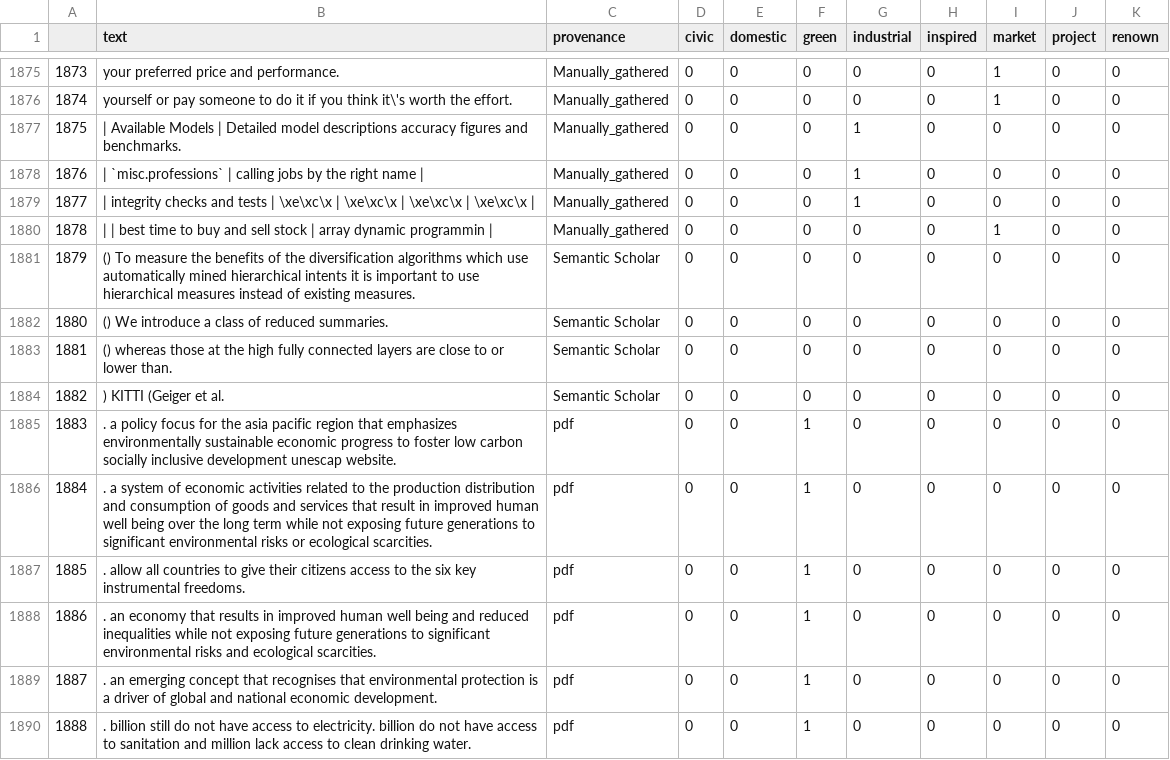
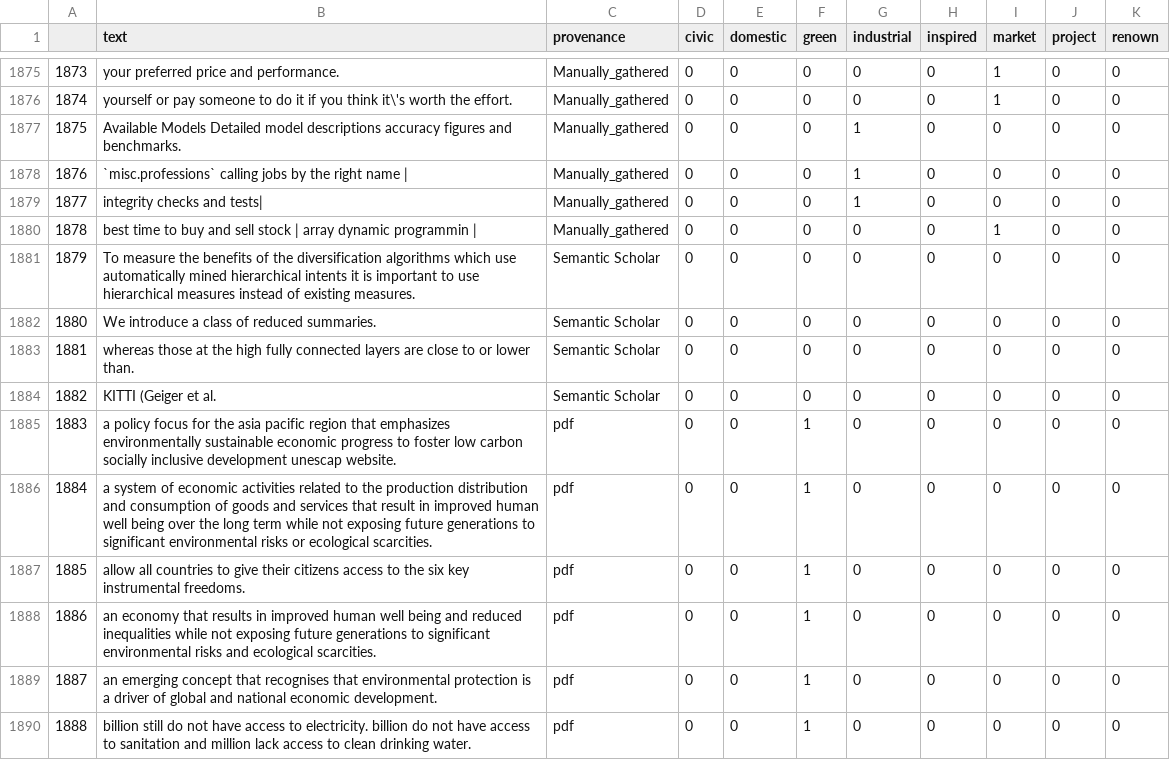
Before and after one commit to aideenf/AIVC, a TSV file: cp_wssc/Data/Iterative-models-building/Labelled_data/Conventions/labelled_ALL.tsv, drawn as a sheet; only a part is shown, gaps mark what is left out; the diff covers the shown part only.

Commit message:
Update labelled_ALL.tsv

```diff
--- a/cp_wssc/Data/Iterative-models-building/Labelled_data/Conventions/labelled_ALL.tsv
+++ b/cp_wssc/Data/Iterative-models-building/Labelled_data/Conventions/labelled_ALL.tsv
@@ -1882,15 +1882,15 @@
 1874	yourself or pay someone to do it if you think it\'s worth the effort.	Manually_gathered	0	0	0	0	0	1	0	0
-1875	| Available Models | Detailed model descriptions accuracy figures and benchmarks.	Manually_gathered	0	0	0	1	0	0	0	0
-1876	| `misc.professions` | calling jobs by the right name |	Manually_gathered	0	0	0	1	0	0	0	0
-1877	| integrity checks and tests | \xe\xc\x | \xe\xc\x | \xe\xc\x | \xe\xc\x |	Manually_gathered	0	0	0	1	0	0	0	0
-1878	| | best time to buy and sell stock | array dynamic programmin |	Manually_gathered	0	0	0	0	0	1	0	0
-1879	() To measure the benefits of the diversification algorithms which use automatically mined hierarchical intents it is important to use hierarchical measures instead of existing measures.	Semantic Scholar	0	0	0	0	0	0	0	0
-1880	() We introduce a class of reduced summaries.	Semantic Scholar	0	0	0	0	0	0	0	0
-1881	() whereas those at the high fully connected layers are close to or lower than.	Semantic Scholar	0	0	0	0	0	0	0	0
-1882	) KITTI (Geiger et al.	Semantic Scholar	0	0	0	0	0	0	0	0
-1883	. a policy focus for the asia pacific region that emphasizes environmentally sustainable economic progress to foster low carbon socially inclusive development unescap website.	pdf	0	0	1	0	0	0	0	0
-1884	. a system of economic activities related to the production distribution and consumption of goods and services that result in improved human well being over the long term while not exposing future generations to significant environmental risks or ecological scarcities.	pdf	0	0	1	0	0	0	0	0
-1885	. allow all countries to give their citizens access to the six key instrumental freedoms.	pdf	0	0	1	0	0	0	0	0
-1886	. an economy that results in improved human well being and reduced inequalities while not exposing future generations to significant environmental risks and ecological scarcities.	pdf	0	0	1	0	0	0	0	0
-1887	. an emerging concept that recognises that environmental protection is a driver of global and national economic development.	pdf	0	0	1	0	0	0	0	0
-1888	. billion still do not have access to electricity. billion do not have access to sanitation and million lack access to clean drinking water.	pdf	0	0	1	0	0	0	0	0
+1875	Available Models  Detailed model descriptions accuracy figures and benchmarks.	Manually_gathered	0	0	0	1	0	0	0	0
+1876	`misc.professions`  calling jobs by the right name |	Manually_gathered	0	0	0	1	0	0	0	0
+1877	integrity checks and tests|	Manually_gathered	0	0	0	1	0	0	0	0
+1878	best time to buy and sell stock | array dynamic programmin |	Manually_gathered	0	0	0	0	0	1	0	0
+1879	To measure the benefits of the diversification algorithms which use automatically mined hierarchical intents it is important to use hierarchical measures instead of existing measures.	Semantic Scholar	0	0	0	0	0	0	0	0
+1880	We introduce a class of reduced summaries.	Semantic Scholar	0	0	0	0	0	0	0	0
+1881	whereas those at the high fully connected layers are close to or lower than.	Semantic Scholar	0	0	0	0	0	0	0	0
+1882	KITTI (Geiger et al.	Semantic Scholar	0	0	0	0	0	0	0	0
+1883	a policy focus for the asia pacific region that emphasizes environmentally sustainable economic progress to foster low carbon socially inclusive development unescap website.	pdf	0	0	1	0	0	0	0	0
+1884	a system of economic activities related to the production distribution and consumption of goods and services that result in improved human well being over the long term while not exposing future generations to significant environmental risks or ecological scarcities.	pdf	0	0	1	0	0	0	0	0
+1885	allow all countries to give their citizens access to the six key instrumental freedoms.	pdf	0	0	1	0	0	0	0	0
+1886	an economy that results in improved human well being and reduced inequalities while not exposing future generations to significant environmental risks and ecological scarcities.	pdf	0	0	1	0	0	0	0	0
+1887	an emerging concept that recognises that environmental protection is a driver of global and national economic development.	pdf	0	0	1	0	0	0	0	0
+1888	billion still do not have access to electricity. billion do not have access to sanitation and million lack access to clean drinking water.	pdf	0	0	1	0	0	0	0	0
```
Also changed, not shown: 113 edited cells elsewhere in this file.
